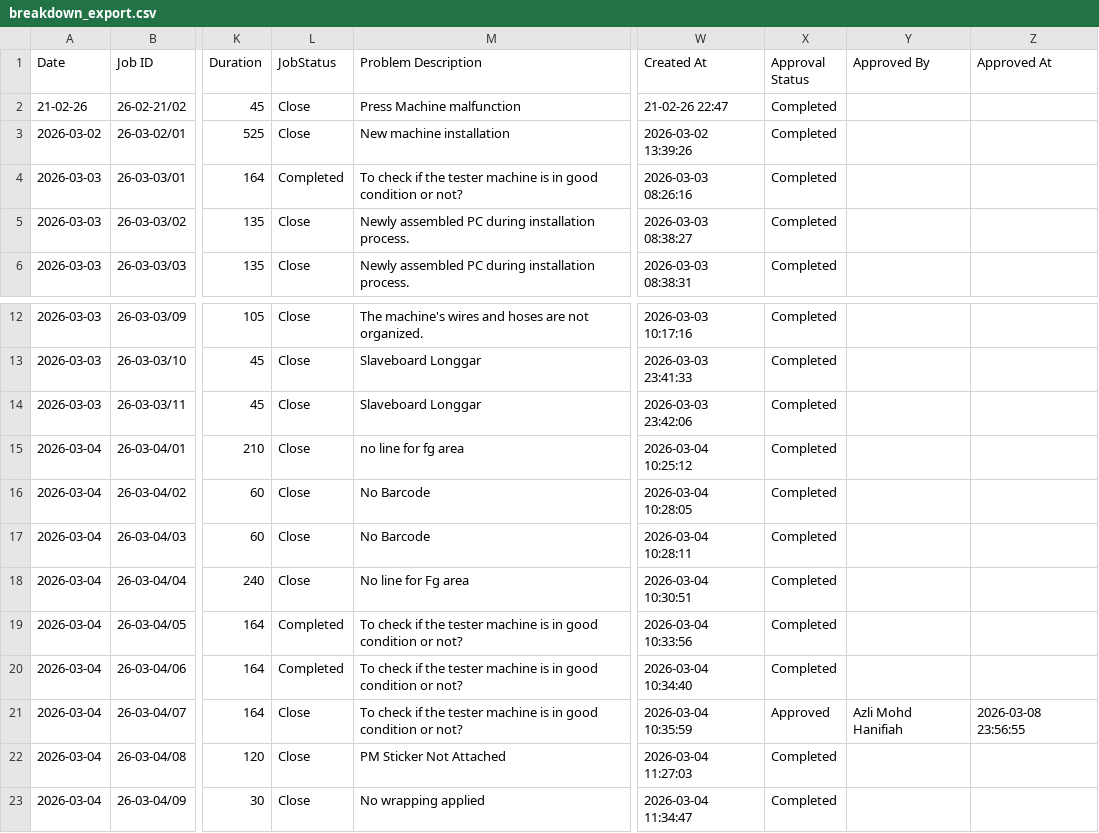
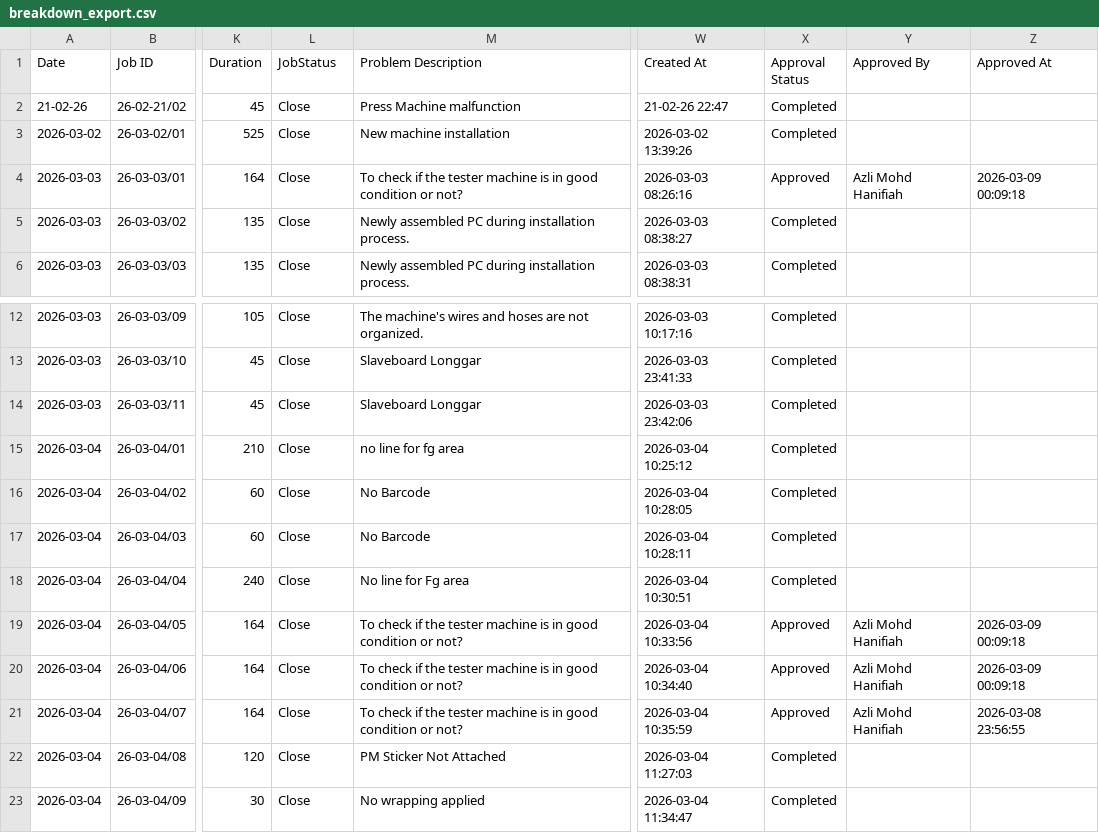
Before and after one commit to azlihanifiah/ME-Dashboard, a CSV file: data/breakdown_export.csv, drawn as a sheet; only a part is shown, gaps mark what is left out; the diff names each change by its address in the sheet, - before the commit and + after, or states it on an @@ line.

Commit message:
Auto-save: Update breakdown report (2026-03-09 00:09:18)

```diff
--- a/data/breakdown_export.csv
+++ b/data/breakdown_export.csv
-L4 (JobStatus): Completed
+L4 (JobStatus): Close
-X4 (Approval Status): Completed
+X4 (Approval Status): Approved
-Y4 (Approved By): (empty)
+Y4 (Approved By): Azli Mohd Hanifiah
-Z4 (Approved At): (empty)
+Z4 (Approved At): 2026-03-09 00:09:18
-L19:L20 (JobStatus): Completed
+L19:L20 (JobStatus): Close
-X19:X20 (Approval Status): Completed
+X19:X20 (Approval Status): Approved
-Y19:Y20 (Approved By): (empty)
+Y19:Y20 (Approved By): Azli Mohd Hanifiah
-Z19:Z20 (Approved At): (empty)
+Z19:Z20 (Approved At): 2026-03-09 00:09:18
```
Also changed, not shown: 1 other file.
